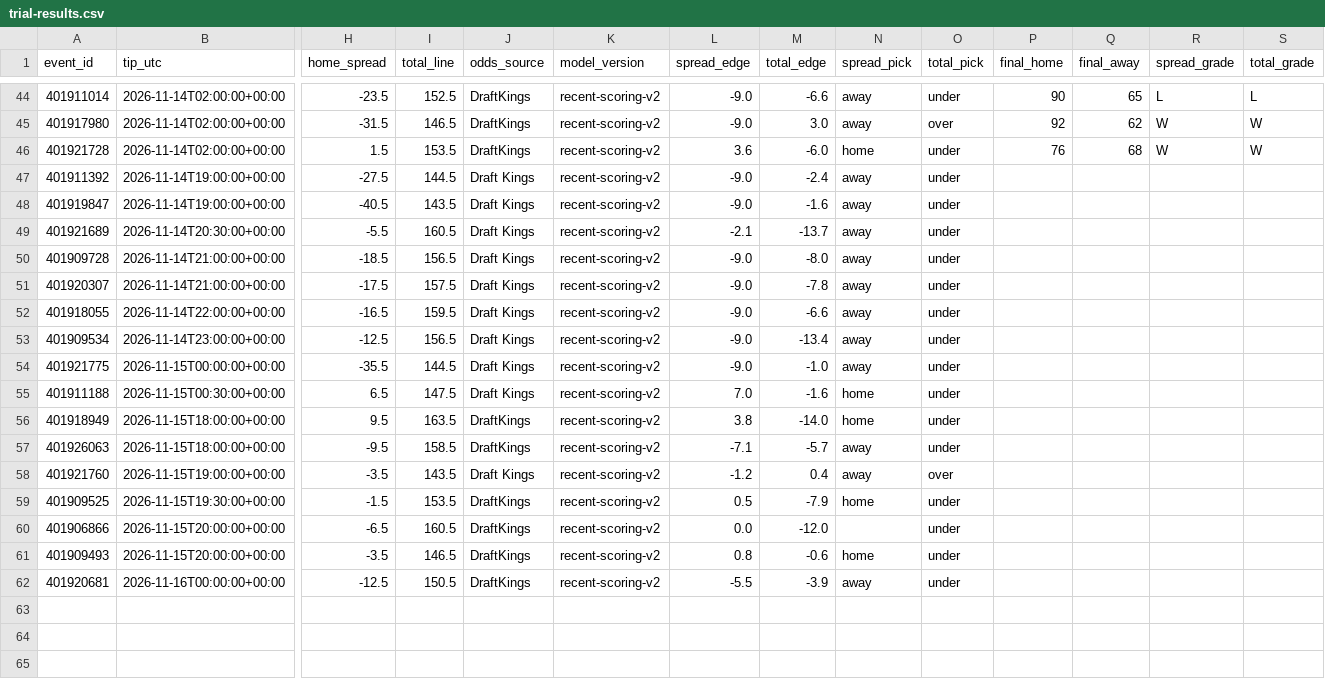
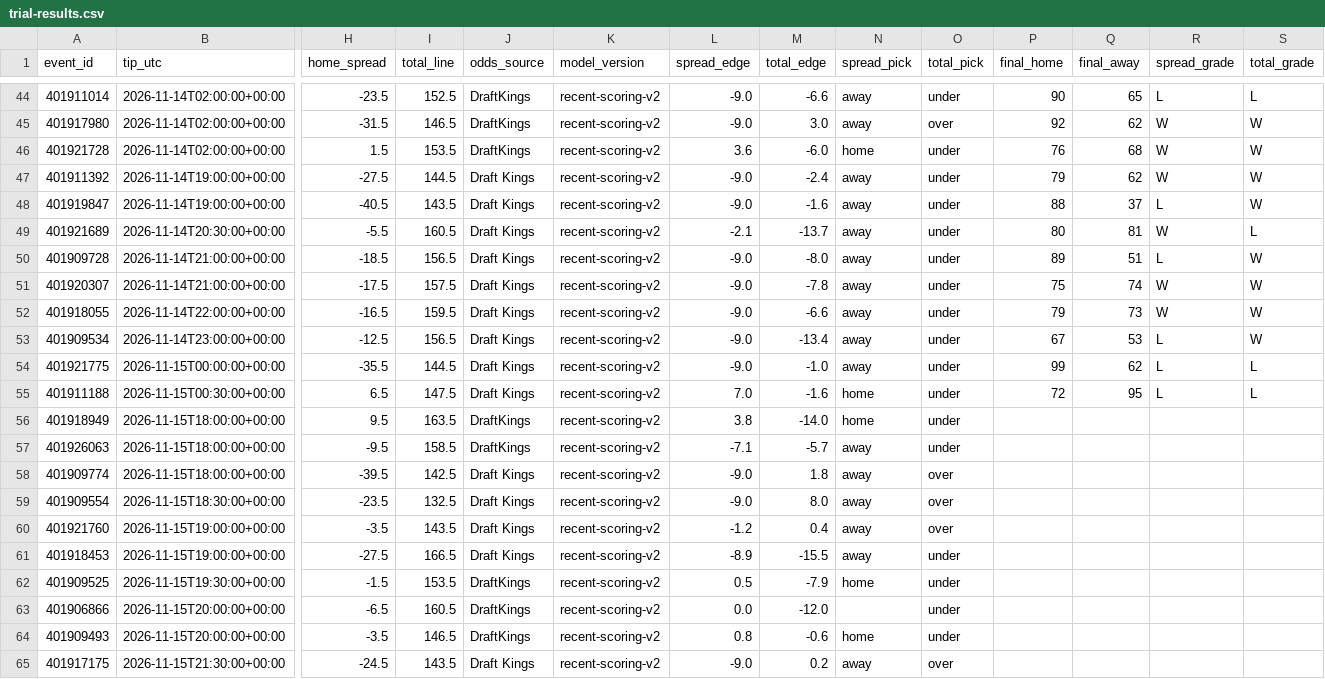
Before and after one commit to pickmaster2000/wolfpack, a CSV file: trial-results.csv, drawn as a sheet; only a part is shown, gaps mark what is left out; the shorter side is filled out with more unchanged rows; rows hold the shown columns only; the diff covers the shown part only; the diff names each change by its address in the sheet, - before the commit and + after, or states it on an @@ line.

Commit message:
Update Wolfpack paper trial results

```diff
--- a/trial-results.csv
+++ b/trial-results.csv
-P47 (final_home): (empty)
+P47 (final_home): 79
-Q47 (final_away): (empty)
+Q47 (final_away): 62
-R47 (spread_grade): (empty)
+R47 (spread_grade): W
-S47:S48 (total_grade): (empty)
+S47:S48 (total_grade): W
-P48 (final_home): (empty)
+P48 (final_home): 88
-Q48 (final_away): (empty)
+Q48 (final_away): 37
-R48 (spread_grade): (empty)
+R48 (spread_grade): L
-P49 (final_home): (empty)
+P49 (final_home): 80
-Q49 (final_away): (empty)
+Q49 (final_away): 81
-R49 (spread_grade): (empty)
+R49 (spread_grade): W
-S49 (total_grade): (empty)
+S49 (total_grade): L
-P50 (final_home): (empty)
+P50 (final_home): 89
-Q50 (final_away): (empty)
+Q50 (final_away): 51
-R50 (spread_grade): (empty)
+R50 (spread_grade): L
-S50:S53 (total_grade): (empty)
+S50:S53 (total_grade): W
-P51 (final_home): (empty)
+P51 (final_home): 75
-Q51 (final_away): (empty)
+Q51 (final_away): 74
-R51:R52 (spread_grade): (empty)
+R51:R52 (spread_grade): W
-P52 (final_home): (empty)
+P52 (final_home): 79
-Q52 (final_away): (empty)
+Q52 (final_away): 73
-P53 (final_home): (empty)
+P53 (final_home): 67
-Q53 (final_away): (empty)
+Q53 (final_away): 53
-R53:R55 (spread_grade): (empty)
+R53:R55 (spread_grade): L
-P54 (final_home): (empty)
+P54 (final_home): 99
-Q54 (final_away): (empty)
+Q54 (final_away): 62
-S54:S55 (total_grade): (empty)
+S54:S55 (total_grade): L
-P55 (final_home): (empty)
+P55 (final_home): 72
-Q55 (final_away): (empty)
+Q55 (final_away): 95
+row 58: 401909774 | 2026-11-15T18:00:00+00:00 | -39.5 | 142.5 | Draft Kings | recent-scoring-v2 | -9.0 | 1.8 | away | over
+row 59: 401909554 | 2026-11-15T18:30:00+00:00 | -23.5 | 132.5 | Draft Kings | recent-scoring-v2 | -9.0 | 8.0 | away | over
+row 61: 401918453 | 2026-11-15T19:00:00+00:00 | -27.5 | 166.5 | Draft Kings | recent-scoring-v2 | -8.9 | -15.5 | away | under
+row 65: 401917175 | 2026-11-15T21:30:00+00:00 | -24.5 | 143.5 | Draft Kings | recent-scoring-v2 | -9.0 | 0.2 | away | over
```
Also changed, not shown: 3 added rows elsewhere in this file, 2 other files.
